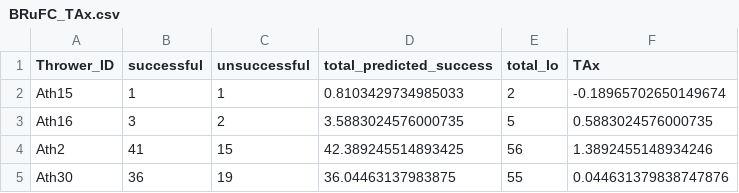
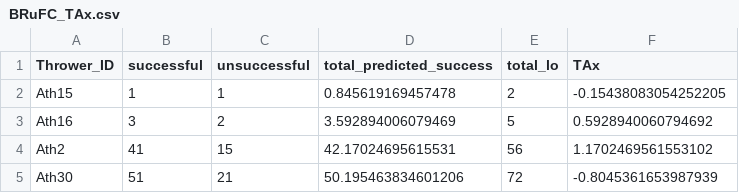
Before and after one commit to ConnorFewster/EI, a CSV file: BRuFC_TAx.csv, drawn as a sheet.

```diff
--- a/BRuFC_TAx.csv
+++ b/BRuFC_TAx.csv
@@ -1,5 +1,5 @@
 Thrower_ID,successful,unsuccessful,total_predicted_success,total_lo,TAx
-Ath15,1,1,0.8103429734985033,2,-0.18965702650149674
-Ath16,3,2,3.5883024576000735,5,0.5883024576000735
-Ath2,41,15,42.389245514893425,56,1.3892455148934246
-Ath30,36,19,36.04463137983875,55,0.044631379838747876
+Ath15,1,1,0.845619169457478,2,-0.15438083054252205
+Ath16,3,2,3.592894006079469,5,0.5928940060794692
+Ath2,41,15,42.17024695615531,56,1.1702469561553102
+Ath30,51,21,50.195463834601206,72,-0.8045361653987939
```
Also changed, not shown: BRUFC_LO_Predictions.csv, BRUFC_carry_types.csv, 8 other files.
